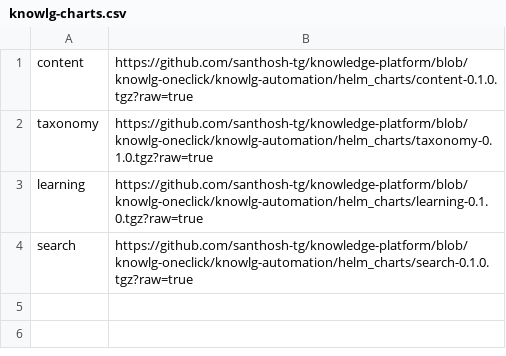
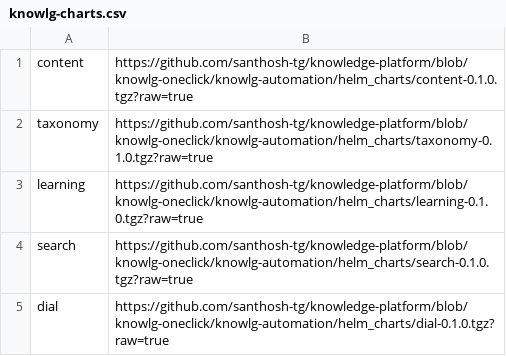
Before and after one commit to project-sunbird/sunbird-devops, a CSV file: oneclickinstaller/knowlg-charts.csv, drawn as a sheet; the diff names each change by its address in the sheet, - before the commit and + after, or states it on an @@ line.

Commit message:
Update knowlg charts

```diff
--- a/oneclickinstaller/knowlg-charts.csv
+++ b/oneclickinstaller/knowlg-charts.csv
+row 5: dial | https://github.com/santhosh-tg/knowledge-platform/blob/knowlg-oneclick/knowlg-automation/helm_charts/dial-0.1.0.tgz?raw=true
```
